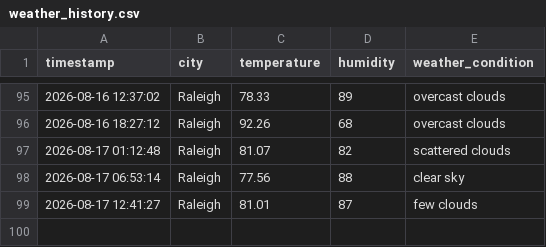
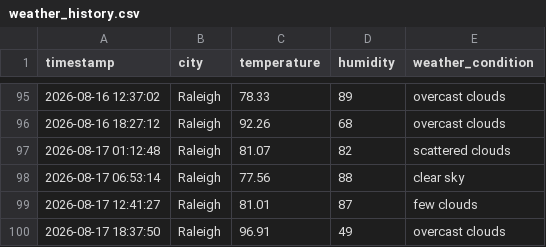
Before and after one commit to pwaltonbrown/Automated_Weather_Data_Pipeline, a CSV file: weather_history.csv, drawn as a sheet; only a part is shown, gaps mark what is left out.

```diff
--- a/weather_history.csv
+++ b/weather_history.csv
@@ -99 +99,2 @@ timestamp,city,temperature,humidity,weather_condition
 2026-08-17 12:41:27,Raleigh,81.01,87,few clouds
+2026-08-17 18:37:50,Raleigh,96.91,49,overcast clouds
```
